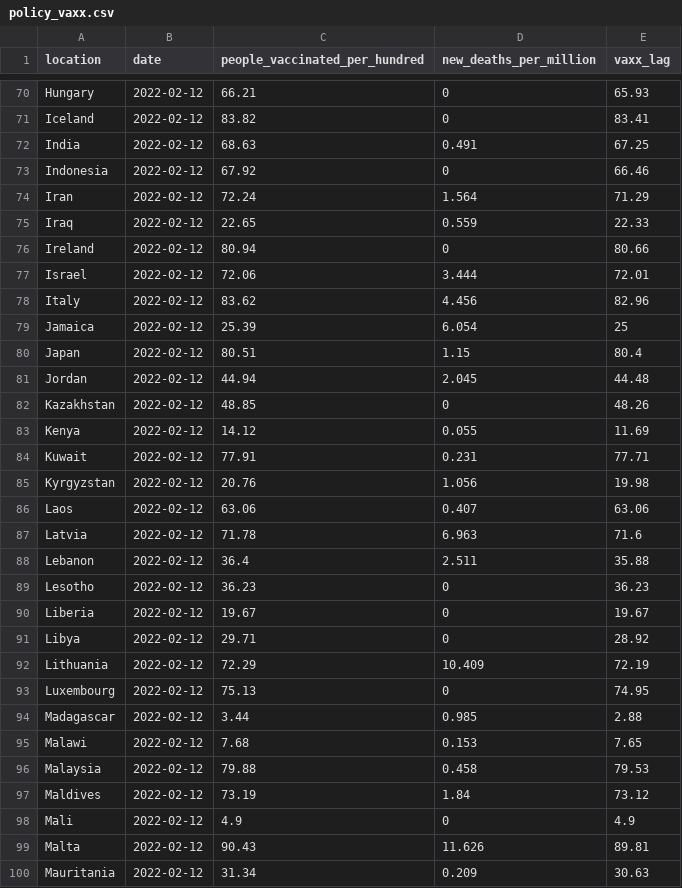
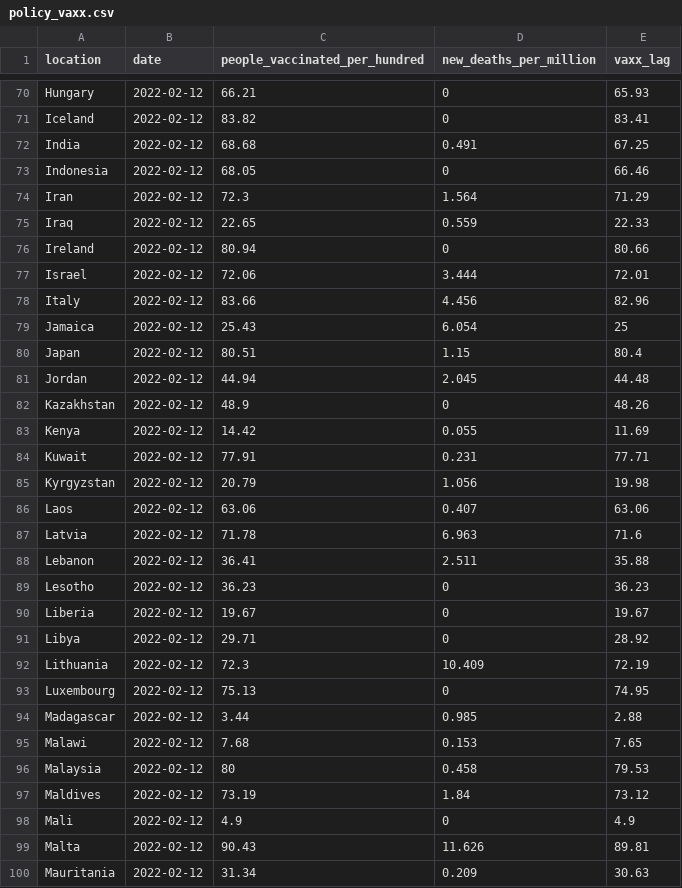
Before and after one commit to pixgarden/scrape-automation, a CSV file: policy_vaxx.csv, drawn as a sheet; only a part is shown, gaps mark what is left out; the diff covers the shown part only.

```diff
--- a/policy_vaxx.csv
+++ b/policy_vaxx.csv
@@ -71,5 +71,5 @@ Hungary,2022-02-12,66.21,0,65.93
 Iceland,2022-02-12,83.82,0,83.41
-India,2022-02-12,68.63,0.491,67.25
-Indonesia,2022-02-12,67.92,0,66.46
-Iran,2022-02-12,72.24,1.564,71.29
+India,2022-02-12,68.68,0.491,67.25
+Indonesia,2022-02-12,68.05,0,66.46
+Iran,2022-02-12,72.3,1.564,71.29
 Iraq,2022-02-12,22.65,0.559,22.33
@@ -77,13 +77,13 @@ Ireland,2022-02-12,80.94,0,80.66
 Israel,2022-02-12,72.06,3.444,72.01
-Italy,2022-02-12,83.62,4.456,82.96
-Jamaica,2022-02-12,25.39,6.054,25
+Italy,2022-02-12,83.66,4.456,82.96
+Jamaica,2022-02-12,25.43,6.054,25
 Japan,2022-02-12,80.51,1.15,80.4
 Jordan,2022-02-12,44.94,2.045,44.48
-Kazakhstan,2022-02-12,48.85,0,48.26
-Kenya,2022-02-12,14.12,0.055,11.69
+Kazakhstan,2022-02-12,48.9,0,48.26
+Kenya,2022-02-12,14.42,0.055,11.69
 Kuwait,2022-02-12,77.91,0.231,77.71
-Kyrgyzstan,2022-02-12,20.76,1.056,19.98
+Kyrgyzstan,2022-02-12,20.79,1.056,19.98
 Laos,2022-02-12,63.06,0.407,63.06
 Latvia,2022-02-12,71.78,6.963,71.6
-Lebanon,2022-02-12,36.4,2.511,35.88
+Lebanon,2022-02-12,36.41,2.511,35.88
 Lesotho,2022-02-12,36.23,0,36.23
@@ -91,3 +91,3 @@ Liberia,2022-02-12,19.67,0,19.67
 Libya,2022-02-12,29.71,0,28.92
-Lithuania,2022-02-12,72.29,10.409,72.19
+Lithuania,2022-02-12,72.3,10.409,72.19
 Luxembourg,2022-02-12,75.13,0,74.95
@@ -95,3 +95,3 @@ Madagascar,2022-02-12,3.44,0.985,2.88
 Malawi,2022-02-12,7.68,0.153,7.65
-Malaysia,2022-02-12,79.88,0.458,79.53
+Malaysia,2022-02-12,80,0.458,79.53
 Maldives,2022-02-12,73.19,1.84,73.12
```
Also changed, not shown: 39 edited cells elsewhere in this file, did_plot.csv, third_doses.csv, 1 other file.
